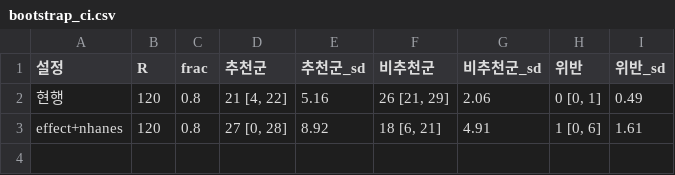
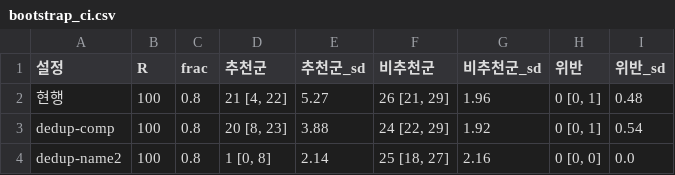
Before and after one commit to sunnyisyoosun/food4kg, a CSV file: ourkg/out/bootstrap_ci.csv, drawn as a sheet.

```diff
--- a/ourkg/out/bootstrap_ci.csv
+++ b/ourkg/out/bootstrap_ci.csv
@@ -1,3 +1,4 @@
 설정,R,frac,추천군,추천군_sd,비추천군,비추천군_sd,위반,위반_sd
-현행,120,0.8,"21 [4, 22]",5.16,"26 [21, 29]",2.06,"0 [0, 1]",0.49
-effect+nhanes,120,0.8,"27 [0, 28]",8.92,"18 [6, 21]",4.91,"1 [0, 6]",1.61
+현행,100,0.8,"21 [4, 22]",5.27,"26 [21, 29]",1.96,"0 [0, 1]",0.48
+dedup-comp,100,0.8,"20 [8, 23]",3.88,"24 [22, 29]",1.92,"0 [0, 1]",0.54
+dedup-name2,100,0.8,"1 [0, 8]",2.14,"25 [18, 27]",2.16,"0 [0, 0]",0.0
```
Also changed, not shown: 5 other files.
